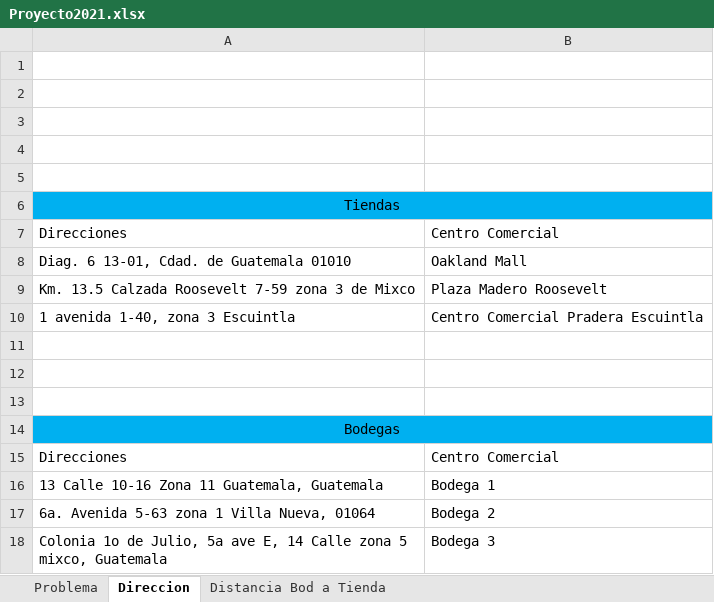
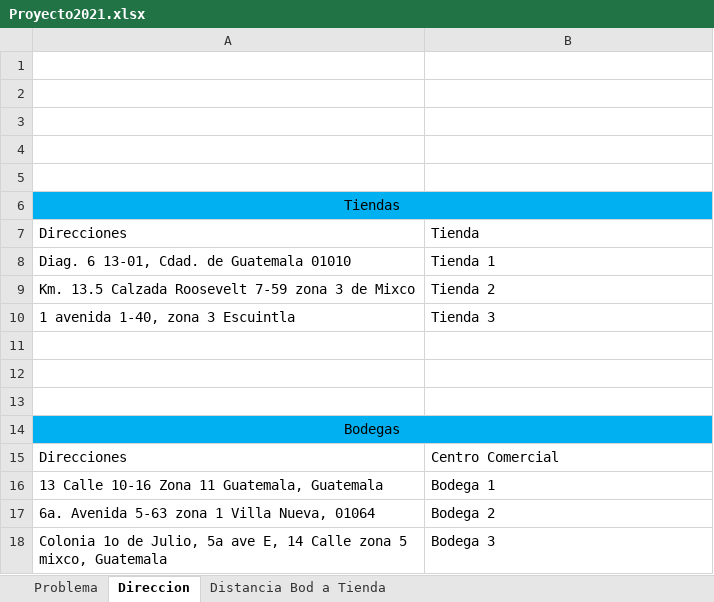
Before and after one commit to juniorhernandez360/ProyectoAPIGoogleMaps, an Excel workbook: Proyecto2021.xlsx, sheet Direccion, drawn as a sheet; values as stored, in another font and other column widths than the file's, no borders; charts and pictures and table styles not drawn; the diff names each change by its address in the sheet, - before the commit and + after, or states it on an @@ line.

```diff
--- a/Proyecto2021.xlsx (sheet Direccion)
+++ b/Proyecto2021.xlsx (sheet Direccion)
-B7: Centro Comercial
+B7: Tienda
-B8: Oakland Mall
+B8: Tienda 1
-B9: Plaza Madero Roosevelt
+B9: Tienda 2
-B10: Centro Comercial Pradera Escuintla
+B10: Tienda 3
```
Also changed, not shown: sheet Problema, sheet Distancia Bod a Tienda, 2 other files.
